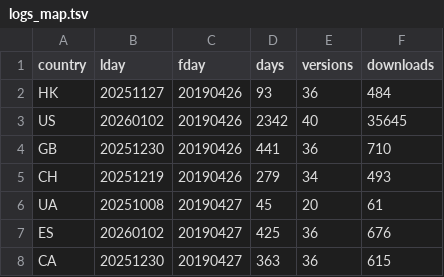
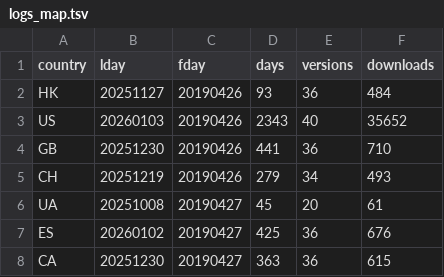
Before and after one commit to mmatyi/restatapi_logs, a TSV file: docs/logs_map.tsv, drawn as a sheet; only a part is shown.

```diff
--- a/docs/logs_map.tsv
+++ b/docs/logs_map.tsv
@@ -2,3 +2,3 @@ country	lday	fday	days	versions	downloads
 HK	20251127	20190426	93	36	484
-US	20260102	20190426	2342	40	35645
+US	20260103	20190426	2343	40	35652
 GB	20251230	20190426	441	36	710
```
Also changed, not shown: 2 other files.
